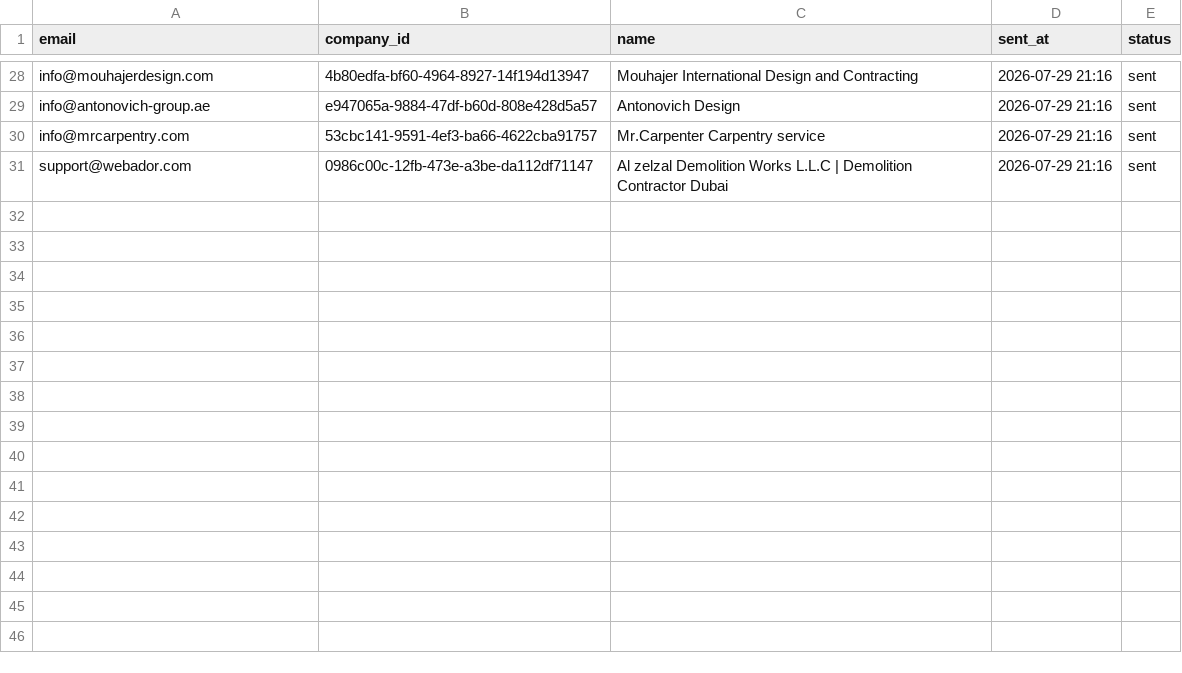
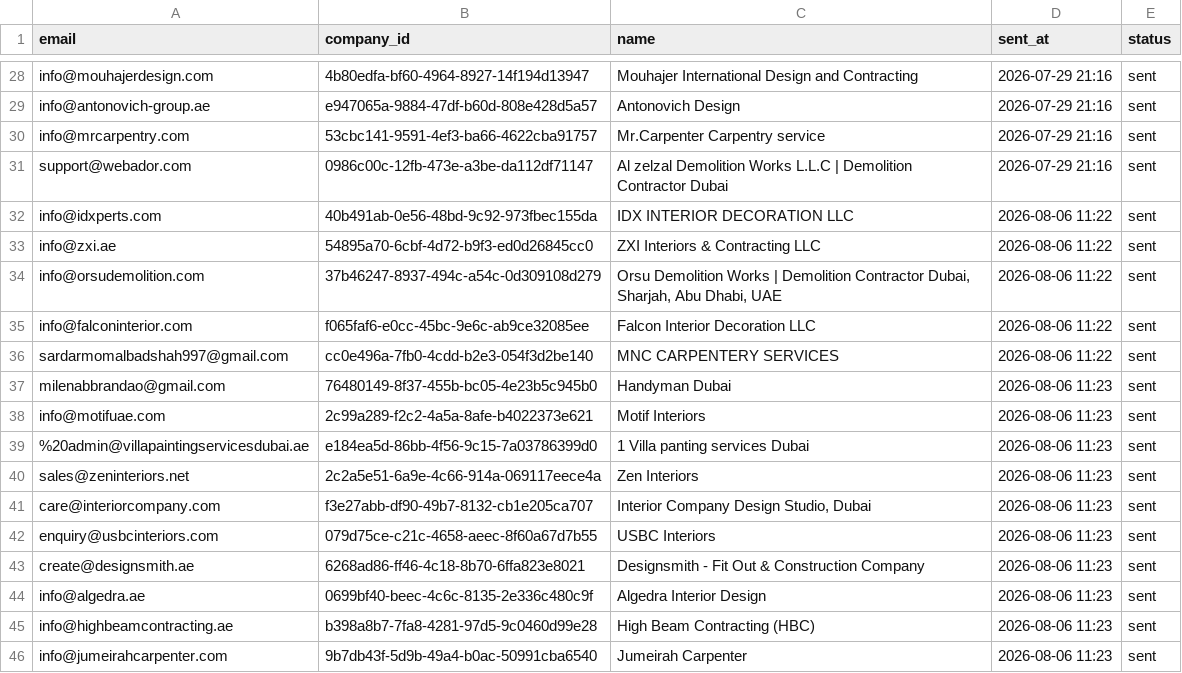
Before and after one commit to brunoch0/interiorplatform, a CSV file: data/outreach_email_log.csv, drawn as a sheet; only a part is shown, gaps mark what is left out; the diff names each change by its address in the sheet, - before the commit and + after, or states it on an @@ line.

```diff
--- a/data/outreach_email_log.csv
+++ b/data/outreach_email_log.csv
+row 32: info@idxperts.com | 40b491ab-0e56-48bd-9c92-973fbec155da | IDX INTERIOR DECORATION LLC | 2026-08-06 11:22 | sent
+row 33: info@zxi.ae | 54895a70-6cbf-4d72-b9f3-ed0d26845cc0 | ZXI Interiors & Contracting LLC | 2026-08-06 11:22 | sent
+row 34: info@orsudemolition.com | 37b46247-8937-494c-a54c-0d309108d279 | Orsu Demolition Works | Demolition Contractor Dubai, Sharjah, Abu Dhabi, UAE | 2026-08-06 11:22 | sent
+row 35: info@falconinterior.com | f065faf6-e0cc-45bc-9e6c-ab9ce32085ee | Falcon Interior Decoration LLC | 2026-08-06 11:22 | sent
+row 36: sardarmomalbadshah997@gmail.com | cc0e496a-7fb0-4cdd-b2e3-054f3d2be140 | MNC CARPENTERY SERVICES | 2026-08-06 11:22 | sent
+row 37: milenabbrandao@gmail.com | 76480149-8f37-455b-bc05-4e23b5c945b0 | Handyman Dubai | 2026-08-06 11:23 | sent
+row 38: info@motifuae.com | 2c99a289-f2c2-4a5a-8afe-b4022373e621 | Motif Interiors | 2026-08-06 11:23 | sent
+row 39: %20admin@villapaintingservicesdubai.ae | e184ea5d-86bb-4f56-9c15-7a03786399d0 | 1 Villa panting services Dubai | 2026-08-06 11:23 | sent
+row 40: sales@zeninteriors.net | 2c2a5e51-6a9e-4c66-914a-069117eece4a | Zen Interiors | 2026-08-06 11:23 | sent
+row 41: care@interiorcompany.com | f3e27abb-df90-49b7-8132-cb1e205ca707 | Interior Company Design Studio, Dubai | 2026-08-06 11:23 | sent
+row 42: enquiry@usbcinteriors.com | 079d75ce-c21c-4658-aeec-8f60a67d7b55 | USBC Interiors | 2026-08-06 11:23 | sent
+row 43: create@designsmith.ae | 6268ad86-ff46-4c18-8b70-6ffa823e8021 | Designsmith - Fit Out & Construction Company | 2026-08-06 11:23 | sent
+row 44: info@algedra.ae | 0699bf40-beec-4c6c-8135-2e336c480c9f | Algedra Interior Design | 2026-08-06 11:23 | sent
+row 45: info@highbeamcontracting.ae | b398a8b7-7fa8-4281-97d5-9c0460d99e28 | High Beam Contracting (HBC) | 2026-08-06 11:23 | sent
+row 46: info@jumeirahcarpenter.com | 9b7db43f-5d9b-49a4-b0ac-50991cba6540 | Jumeirah Carpenter | 2026-08-06 11:23 | sent
```
Also changed, not shown: data/company_emails.csv, 2 other files.
